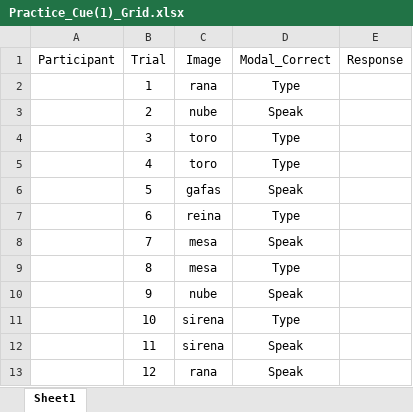
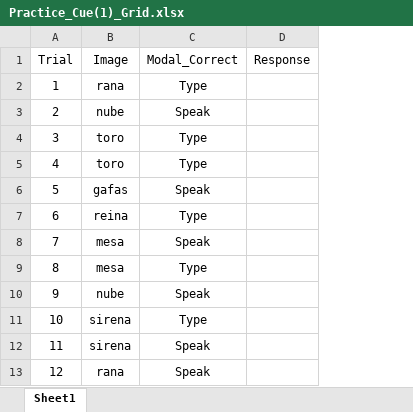
Before and after one commit to kattsar/experiment1, an Excel workbook: documents/Practice_Cue(1)_Grid.xlsx, sheet Sheet1, drawn as a sheet; values as stored, in another font and other column widths than the file's, no borders; table styles not drawn; the diff names each change by its address in the sheet, - before the commit and + after, or states it on an @@ line.

Commit message:
Grids_word

```diff
--- a/documents/Practice_Cue(1)_Grid.xlsx (sheet Sheet1)
+++ b/documents/Practice_Cue(1)_Grid.xlsx (sheet Sheet1)
-column A (Participant), empty
```
Also changed, not shown: documents/Fam_Grid.xlsx, documents/Practice(2)_Grid.xlsx, 2 other files.
